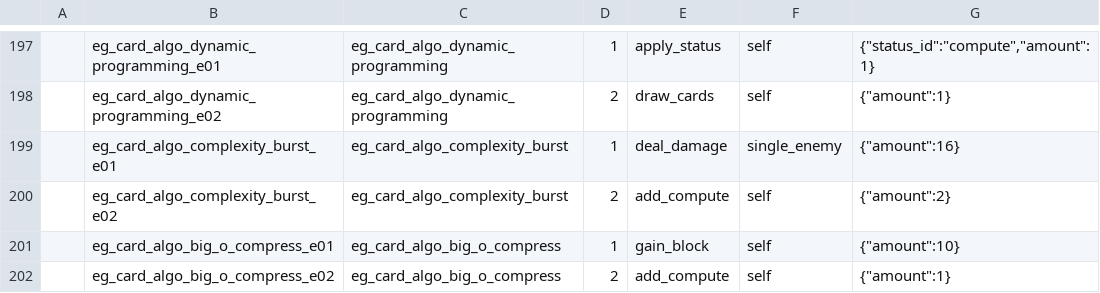
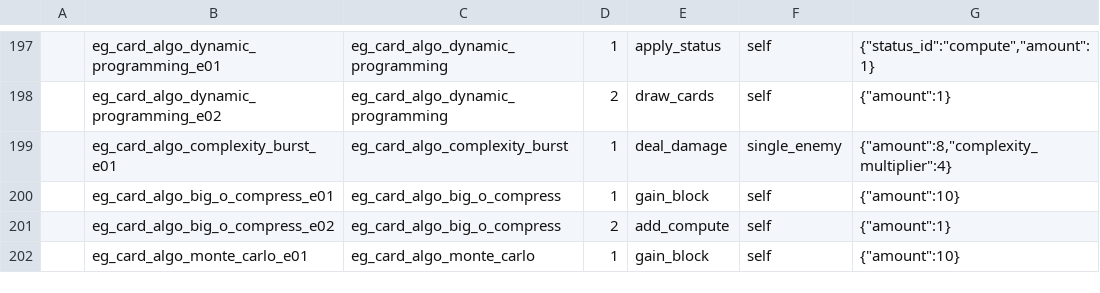
Before and after one commit to k1ngr4m/withgai, a CSV file: DataTables/Datas/EffectEntryDef.csv, drawn as a sheet; only a part is shown, gaps mark what is left out; the shorter side is filled out with more unchanged rows.

Commit message:
Implement algorithm complexity burst

```diff
--- a/DataTables/Datas/EffectEntryDef.csv
+++ b/DataTables/Datas/EffectEntryDef.csv
@@ -198,4 +198,3 @@
 ,eg_card_algo_dynamic_programming_e02,eg_card_algo_dynamic_programming,2,draw_cards,self,"{""amount"":1}"
-,eg_card_algo_complexity_burst_e01,eg_card_algo_complexity_burst,1,deal_damage,single_enemy,"{""amount"":16}"
-,eg_card_algo_complexity_burst_e02,eg_card_algo_complexity_burst,2,add_compute,self,"{""amount"":2}"
+,eg_card_algo_complexity_burst_e01,eg_card_algo_complexity_burst,1,deal_damage,single_enemy,"{""amount"":8,""complexity_multiplier"":4}"
 ,eg_card_algo_big_o_compress_e01,eg_card_algo_big_o_compress,1,gain_block,self,"{""amount"":10}"
```
Also changed, not shown: DataTables/Datas/CardDef.csv, DataTables/Datas/EffectGroupDef.csv, 10 other files.
